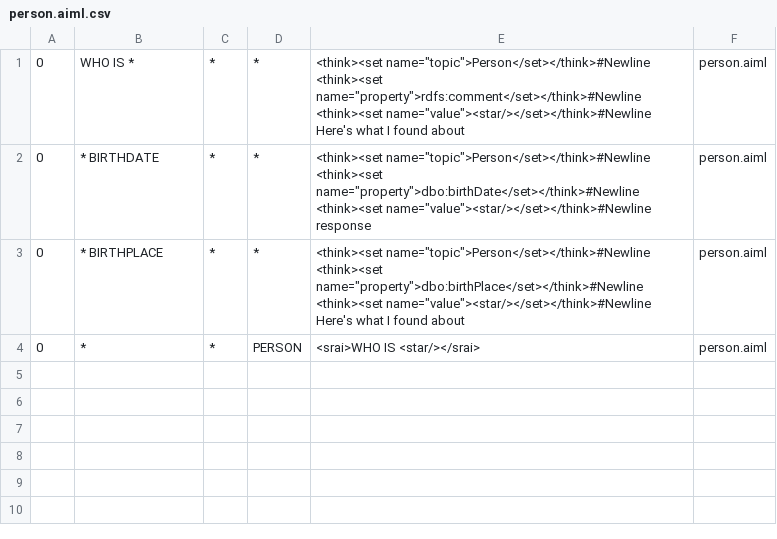
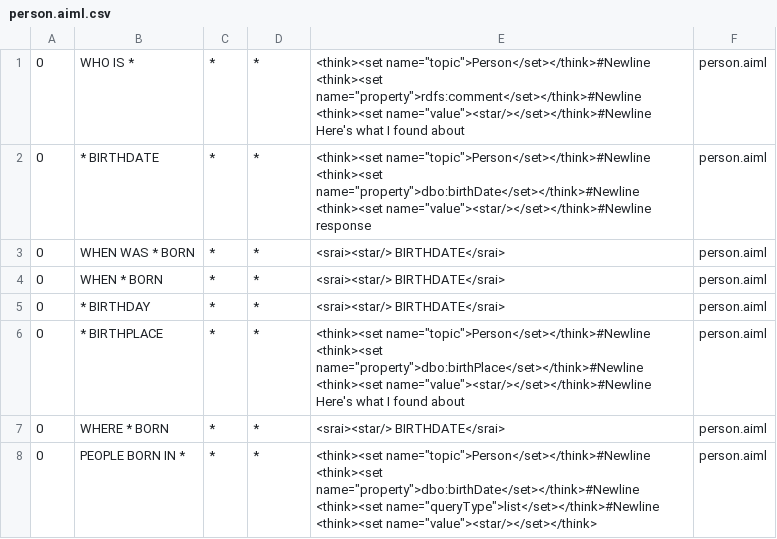
Before and after one commit to awt95/wikibot, a CSV file: wikibot/src/main/resources/bots/wikibot/aimlif/person.aiml.csv, drawn as a sheet.

Commit message:
started list chatbot query

```diff
--- a/wikibot/src/main/resources/bots/wikibot/aimlif/person.aiml.csv
+++ b/wikibot/src/main/resources/bots/wikibot/aimlif/person.aiml.csv
@@ -2,3 +2,7 @@
 0,* BIRTHDATE,*,*,<think><set name="topic">Person</set></think>#Newline            <think><set name="property">dbo:birthDate</set></think>#Newline            <think><set name="value"><star/></set></think>#Newline            response,person.aiml
+0,WHEN WAS * BORN,*,*,<srai><star/> BIRTHDATE</srai>,person.aiml
+0,WHEN * BORN,*,*,<srai><star/> BIRTHDATE</srai>,person.aiml
+0,* BIRTHDAY,*,*,<srai><star/> BIRTHDATE</srai>,person.aiml
 0,* BIRTHPLACE,*,*,<think><set name="topic">Person</set></think>#Newline            <think><set name="property">dbo:birthPlace</set></think>#Newline            <think><set name="value"><star/></set></think>#Newline            Here's what I found about,person.aiml
-0,*,*,PERSON,<srai>WHO IS <star/></srai>,person.aiml
+0,WHERE * BORN,*,*,<srai><star/> BIRTHDATE</srai>,person.aiml
+0,PEOPLE BORN IN *,*,*,<think><set name="topic">Person</set></think>#Newline            <think><set name="property">dbo:birthDate</set></think>#Newline            <think><set name="queryType">list</set></think>#Newline            <think><set name="value"><star/></set></think>,person.aiml
```
Also changed, not shown: 8 other files.
